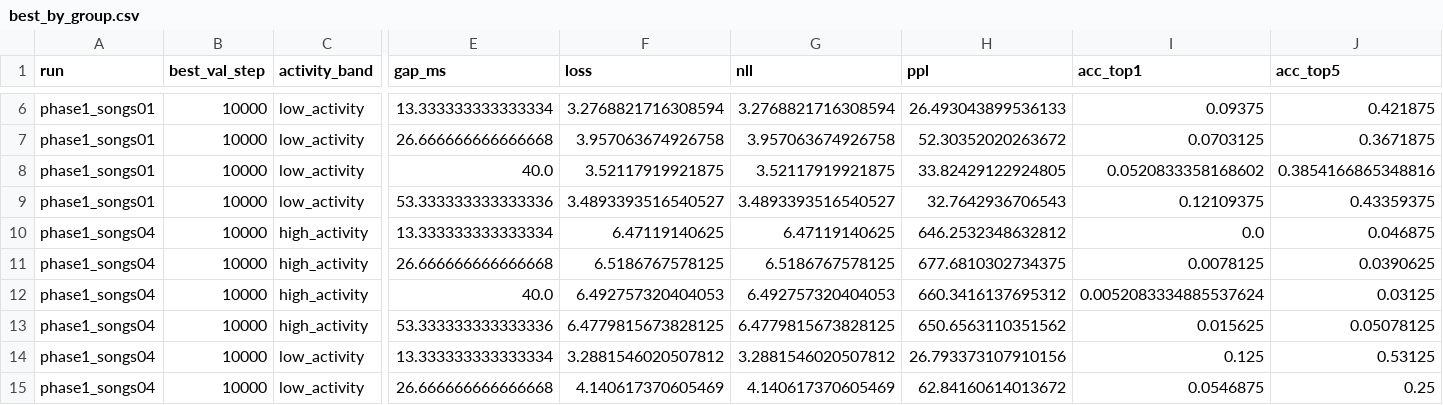
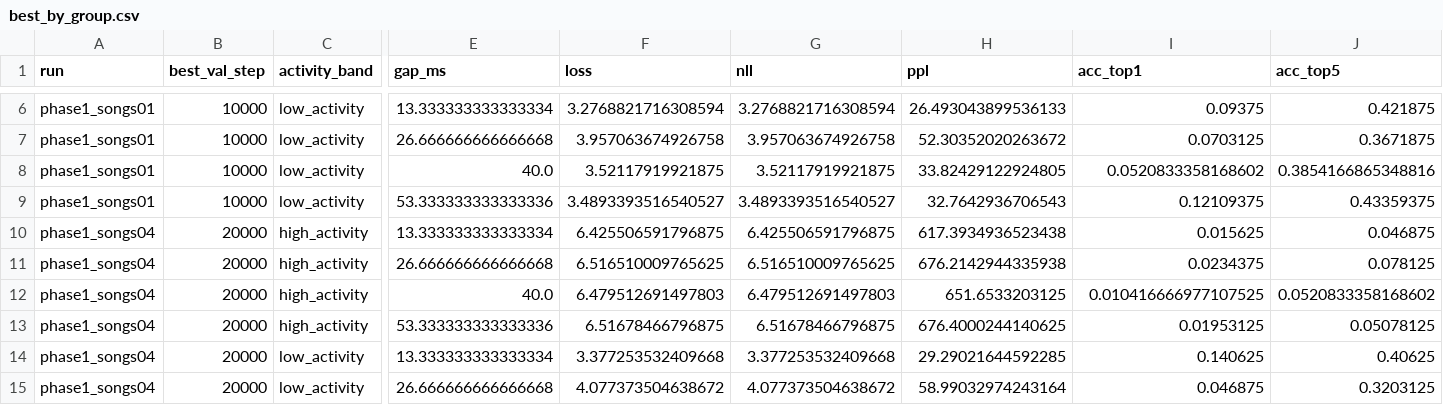
Before and after one commit to bacobax/research_project, a CSV file: phase_1/results/best_by_group.csv, drawn as a sheet; only a part is shown, gaps mark what is left out; the diff covers the shown part only; the diff names each change by its address in the sheet, - before the commit and + after, or states it on an @@ line.

```diff
--- a/phase_1/results/best_by_group.csv
+++ b/phase_1/results/best_by_group.csv
-B10:B15 (best_val_step): 10000
+B10:B15 (best_val_step): 20000
-F10 (loss): 6.47119140625
+F10 (loss): 6.425506591796875
-G10 (nll): 6.47119140625
+G10 (nll): 6.425506591796875
-H10 (ppl): 646.2532348632812
+H10 (ppl): 617.3934936523438
-I10 (acc_top1): 0.0
+I10 (acc_top1): 0.015625
-F11 (loss): 6.5186767578125
+F11 (loss): 6.516510009765625
-G11 (nll): 6.5186767578125
+G11 (nll): 6.516510009765625
-H11 (ppl): 677.6810302734375
+H11 (ppl): 676.2142944335938
-I11 (acc_top1): 0.0078125
+I11 (acc_top1): 0.0234375
-J11 (acc_top5): 0.0390625
+J11 (acc_top5): 0.078125
-F12 (loss): 6.492757320404053
+F12 (loss): 6.479512691497803
-G12 (nll): 6.492757320404053
+G12 (nll): 6.479512691497803
-H12 (ppl): 660.3416137695312
+H12 (ppl): 651.6533203125
-I12 (acc_top1): 0.0052083334885537624
+I12 (acc_top1): 0.010416666977107525
-J12 (acc_top5): 0.03125
+J12 (acc_top5): 0.0520833358168602
-F13 (loss): 6.4779815673828125
+F13 (loss): 6.51678466796875
-G13 (nll): 6.4779815673828125
+G13 (nll): 6.51678466796875
-H13 (ppl): 650.6563110351562
+H13 (ppl): 676.4000244140625
-I13 (acc_top1): 0.015625
+I13 (acc_top1): 0.01953125
-F14 (loss): 3.2881546020507812
+F14 (loss): 3.377253532409668
-G14 (nll): 3.2881546020507812
+G14 (nll): 3.377253532409668
-H14 (ppl): 26.793373107910156
+H14 (ppl): 29.29021644592285
-I14 (acc_top1): 0.125
+I14 (acc_top1): 0.140625
-J14 (acc_top5): 0.53125
+J14 (acc_top5): 0.40625
-F15 (loss): 4.140617370605469
+F15 (loss): 4.077373504638672
-G15 (nll): 4.140617370605469
+G15 (nll): 4.077373504638672
-H15 (ppl): 62.84160614013672
+H15 (ppl): 58.99032974243164
-I15 (acc_top1): 0.0546875
+I15 (acc_top1): 0.046875
-J15 (acc_top5): 0.25
+J15 (acc_top5): 0.3203125
```
Also changed, not shown: 12 edited cells elsewhere in this file, phase_1/results/run_summary.csv, phase_2/results/best_by_group.csv, 47 other files.
